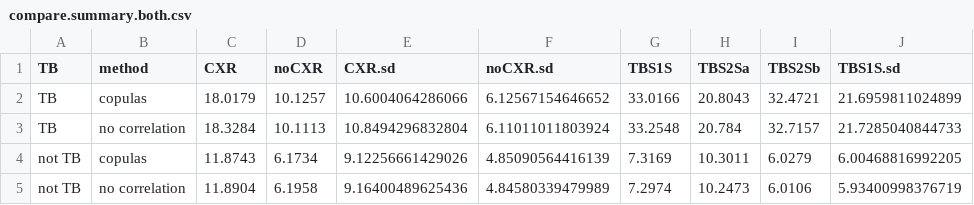
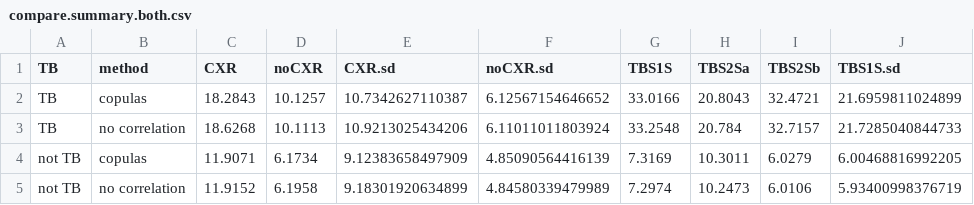
Before and after one commit to petedodd/TBSsam, a CSV file: data/compare.summary.both.csv, drawn as a sheet; only a part is shown; the diff names each change by its address in the sheet, - before the commit and + after, or states it on an @@ line.

Commit message:
output table and start on reassessments

```diff
--- a/data/compare.summary.both.csv
+++ b/data/compare.summary.both.csv
-C2 (CXR): 18.0179
+C2 (CXR): 18.2843
-E2 (CXR.sd): 10.6004064286066
+E2 (CXR.sd): 10.7342627110387
-C3 (CXR): 18.3284
+C3 (CXR): 18.6268
-E3 (CXR.sd): 10.8494296832804
+E3 (CXR.sd): 10.9213025434206
-C4 (CXR): 11.8743
+C4 (CXR): 11.9071
-E4 (CXR.sd): 9.12256661429026
+E4 (CXR.sd): 9.12383658497909
-C5 (CXR): 11.8904
+C5 (CXR): 11.9152
-E5 (CXR.sd): 9.16400489625436
+E5 (CXR.sd): 9.18301920634899
```
Also changed, not shown: 6 other files.
